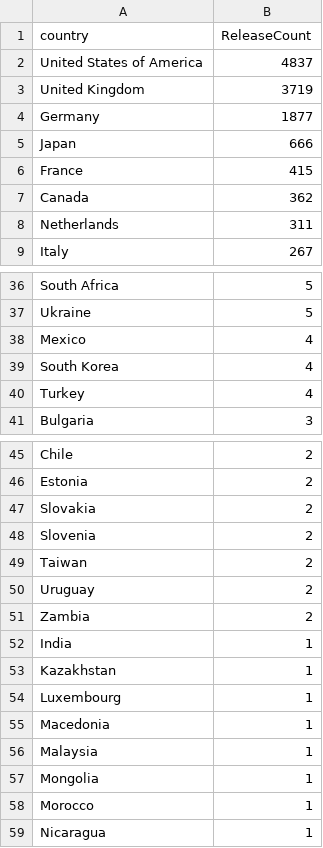
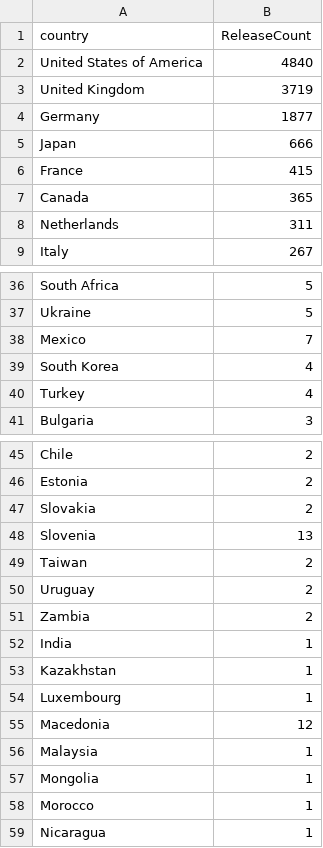
Before and after one commit to dnai0011/3179, a CSV file: data/vinyl_releases.csv, drawn as a sheet; only a part is shown, gaps mark what is left out.

Commit message:
Update vinyl_releases.csv

```diff
--- a/data/vinyl_releases.csv
+++ b/data/vinyl_releases.csv
@@ -1,3 +1,3 @@
 country,ReleaseCount
-United States of America,4837
+United States of America,4840
 United Kingdom,3719
@@ -6,3 +6,3 @@ Japan,666
 France,415
-Canada,362
+Canada,365
 Netherlands,311
@@ -37,3 +37,3 @@ South Africa,5
 Ukraine,5
-Mexico,4
+Mexico,7
 South Korea,4
@@ -47,3 +47,3 @@ Estonia,2
 Slovakia,2
-Slovenia,2
+Slovenia,13
 Taiwan,2
@@ -54,3 +54,3 @@ Kazakhstan,1
 Luxembourg,1
-Macedonia,1
+Macedonia,12
 Malaysia,1
```
